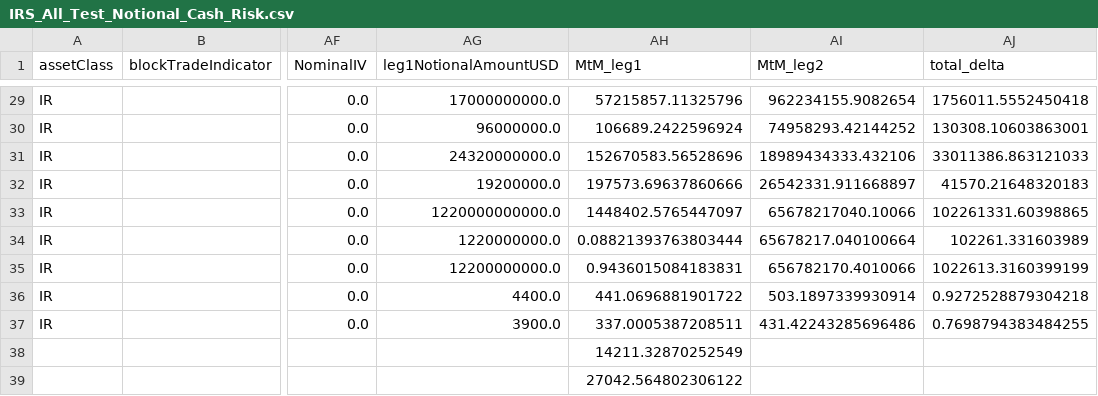
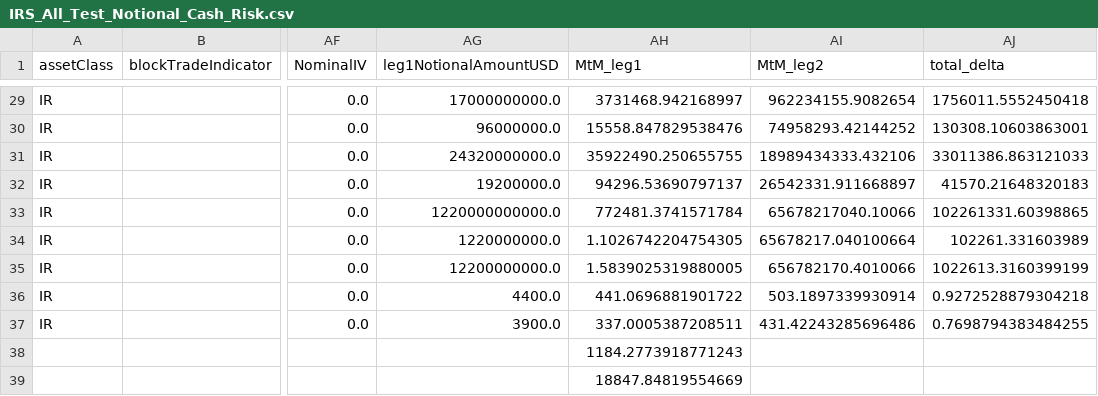
Before and after one commit to emtl-source/trioptima, a CSV file: 3.Cash_Risk/IRS_All_Test_Notional_Cash_Risk.csv, drawn as a sheet; only a part is shown, gaps mark what is left out; the diff covers the shown part only; the diff names each change by its address in the sheet, - before the commit and + after, or states it on an @@ line.

```diff
--- a/3.Cash_Risk/IRS_All_Test_Notional_Cash_Risk.csv
+++ b/3.Cash_Risk/IRS_All_Test_Notional_Cash_Risk.csv
-AH29 (MtM_leg1): 57215857.11325796
+AH29 (MtM_leg1): 3731468.942168997
-AH30 (MtM_leg1): 106689.2422596924
+AH30 (MtM_leg1): 15558.847829538476
-AH31 (MtM_leg1): 152670583.56528696
+AH31 (MtM_leg1): 35922490.250655755
-AH32 (MtM_leg1): 197573.69637860666
+AH32 (MtM_leg1): 94296.53690797137
-AH33 (MtM_leg1): 1448402.5765447097
+AH33 (MtM_leg1): 772481.3741571784
-AH34 (MtM_leg1): 0.08821393763803444
+AH34 (MtM_leg1): 1.1026742204754305
-AH35 (MtM_leg1): 0.9436015084183831
+AH35 (MtM_leg1): 1.5839025319880005
-AH38 (MtM_leg1): 14211.32870252549
+AH38 (MtM_leg1): 1184.2773918771243
-AH39 (MtM_leg1): 27042.564802306122
+AH39 (MtM_leg1): 18847.84819554669
```
Also changed, not shown: 27 edited cells elsewhere in this file, 4.Scaled/IRS_2023_NotionalTest_Scaled.csv, 4.Scaled/IRS_All_Test_Notional_Scaled.csv, 19 other files.
